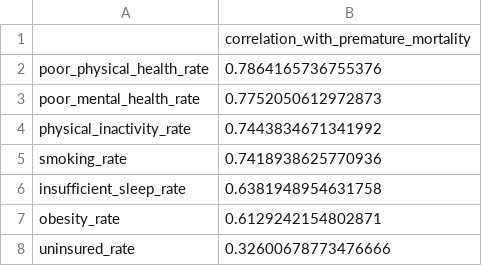
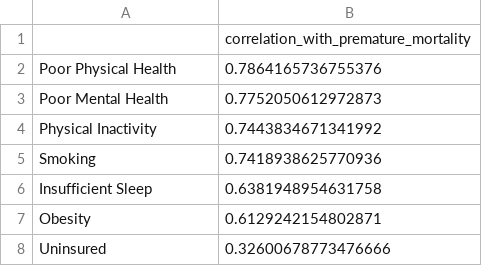
Before and after one commit to samschmid22/preventable-death-map, a CSV file: data/processed/upstream_predictor_correlations.csv, drawn as a sheet.

Commit message:
Polish upstream predictor correlation chart

```diff
--- a/data/processed/upstream_predictor_correlations.csv
+++ b/data/processed/upstream_predictor_correlations.csv
@@ -1,8 +1,8 @@
 ,correlation_with_premature_mortality
-poor_physical_health_rate,0.7864165736755376
-poor_mental_health_rate,0.7752050612972873
-physical_inactivity_rate,0.7443834671341992
-smoking_rate,0.7418938625770936
-insufficient_sleep_rate,0.6381948954631758
-obesity_rate,0.6129242154802871
-uninsured_rate,0.32600678773476666
+Poor Physical Health,0.7864165736755376
+Poor Mental Health,0.7752050612972873
+Physical Inactivity,0.7443834671341992
+Smoking,0.7418938625770936
+Insufficient Sleep,0.6381948954631758
+Obesity,0.6129242154802871
+Uninsured,0.32600678773476666
```
Also changed, not shown: 1 other file.
